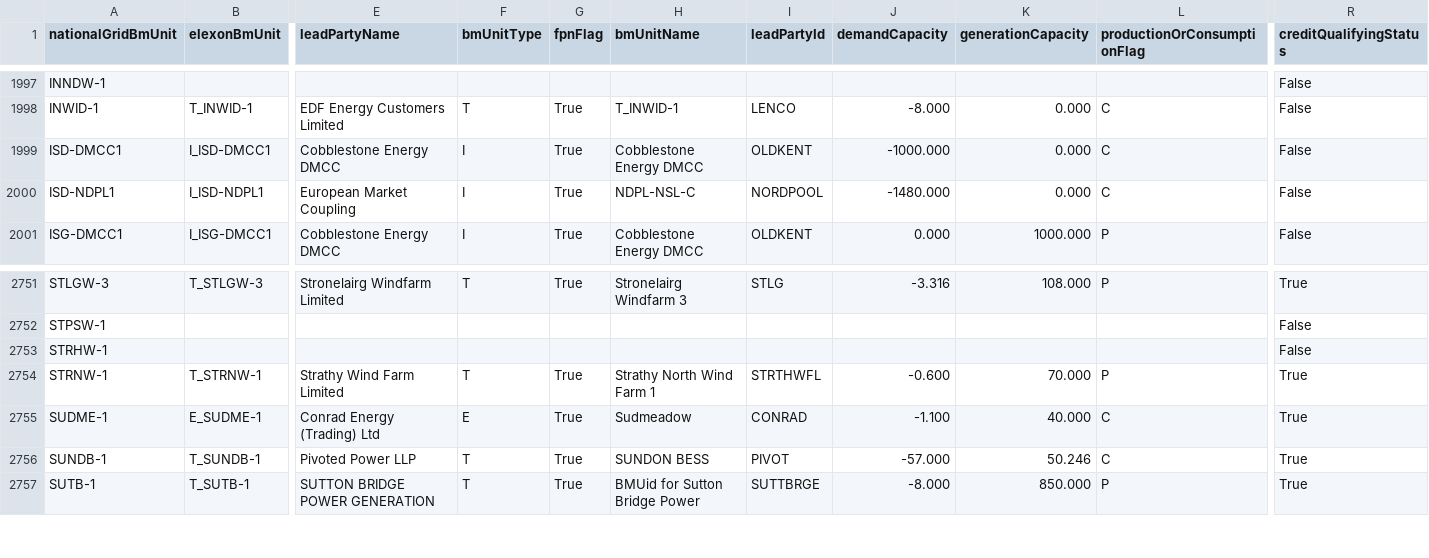
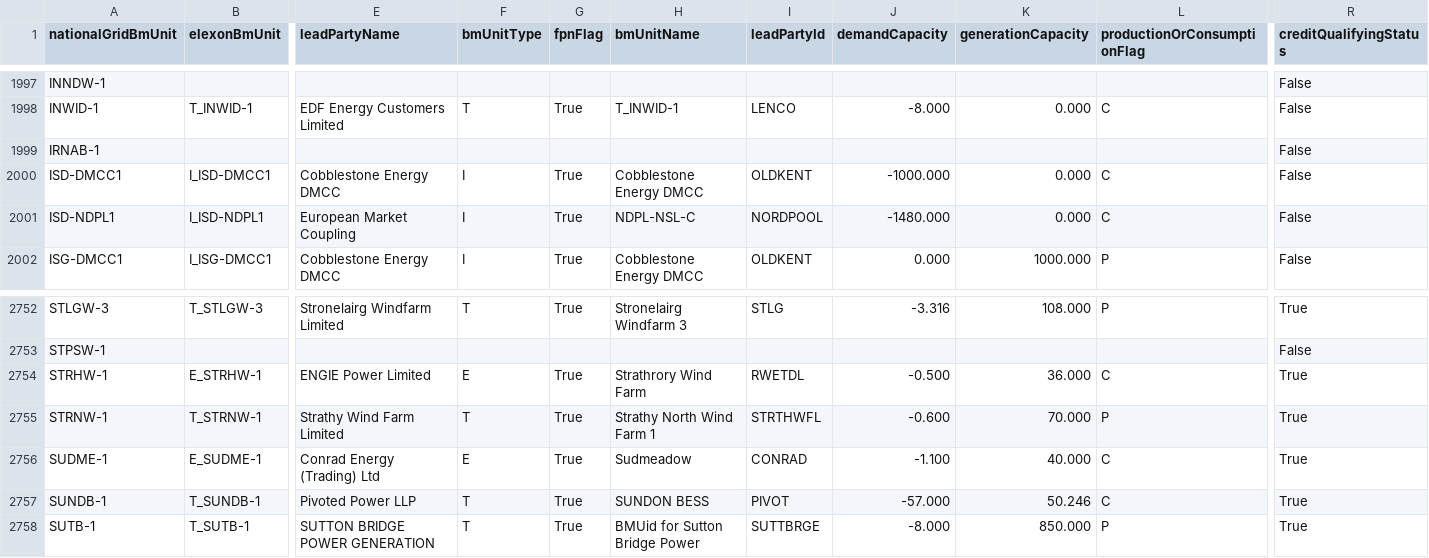
Before and after one commit to e-zaline/power-plant-explorer, a CSV file: data/unit list/elexon/ElexonUnits.csv, drawn as a sheet; only a part is shown, gaps mark what is left out; addresses are those after the commit; rows hold the shown columns only; the diff covers the shown part only; the diff names each change by its address in the sheet, - before the commit and + after, or states it on an @@ line.

```diff
--- a/data/unit list/elexon/ElexonUnits.csv
+++ b/data/unit list/elexon/ElexonUnits.csv
+row 1999: IRNAB-1 |  |  |  |  |  |  |  |  |  | False
-B2754 (elexonBmUnit): (empty)
+B2754 (elexonBmUnit): E_STRHW-1
-E2754 (leadPartyName): (empty)
+E2754 (leadPartyName): ENGIE Power Limited
-F2754 (bmUnitType): (empty)
+F2754 (bmUnitType): E
-G2754 (fpnFlag): (empty)
+G2754 (fpnFlag): True
-H2754 (bmUnitName): (empty)
+H2754 (bmUnitName): Strathrory Wind Farm
-I2754 (leadPartyId): (empty)
+I2754 (leadPartyId): RWETDL
-J2754 (demandCapacity): (empty)
+J2754 (demandCapacity): -0.500
-K2754 (generationCapacity): (empty)
+K2754 (generationCapacity): 36.000
-L2754 (productionOrConsumptionFlag): (empty)
+L2754 (productionOrConsumptionFlag): C
-R2754 (creditQualifyingStatus): False
+R2754 (creditQualifyingStatus): True
```
Also changed, not shown: 7 edited cells elsewhere in this file, 3 other files.
